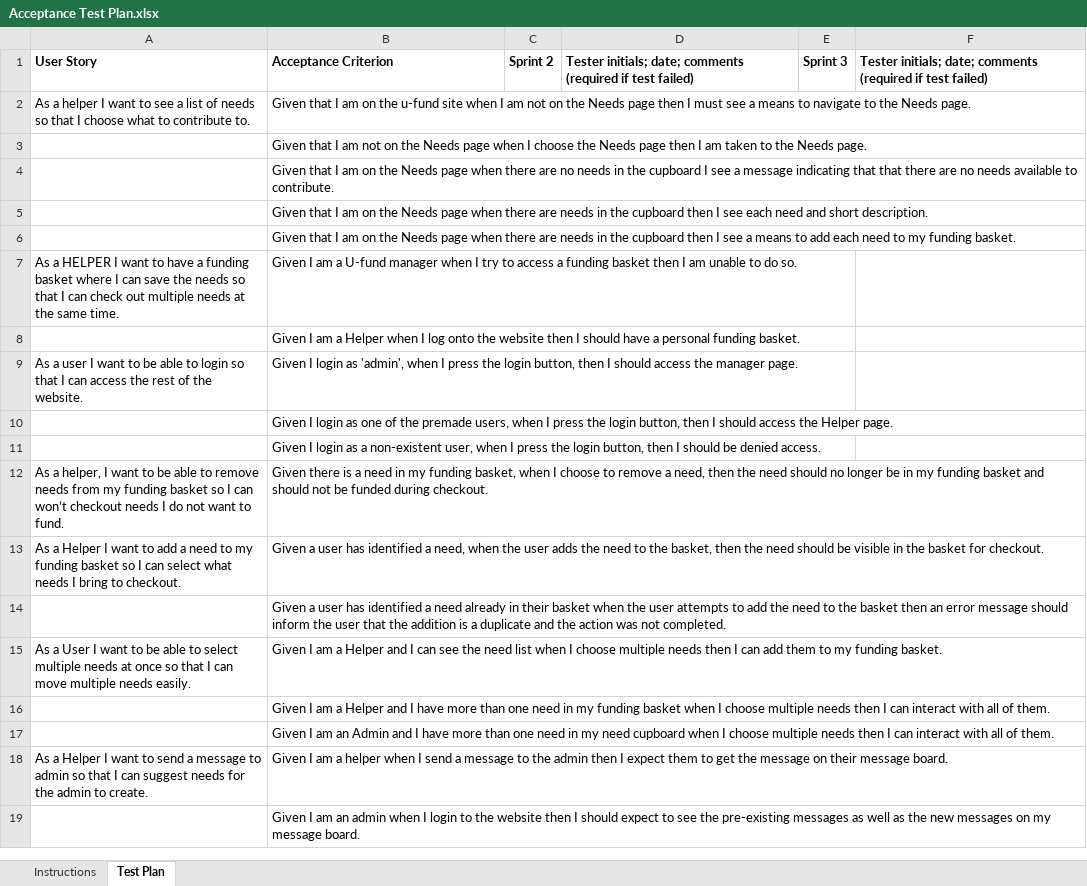
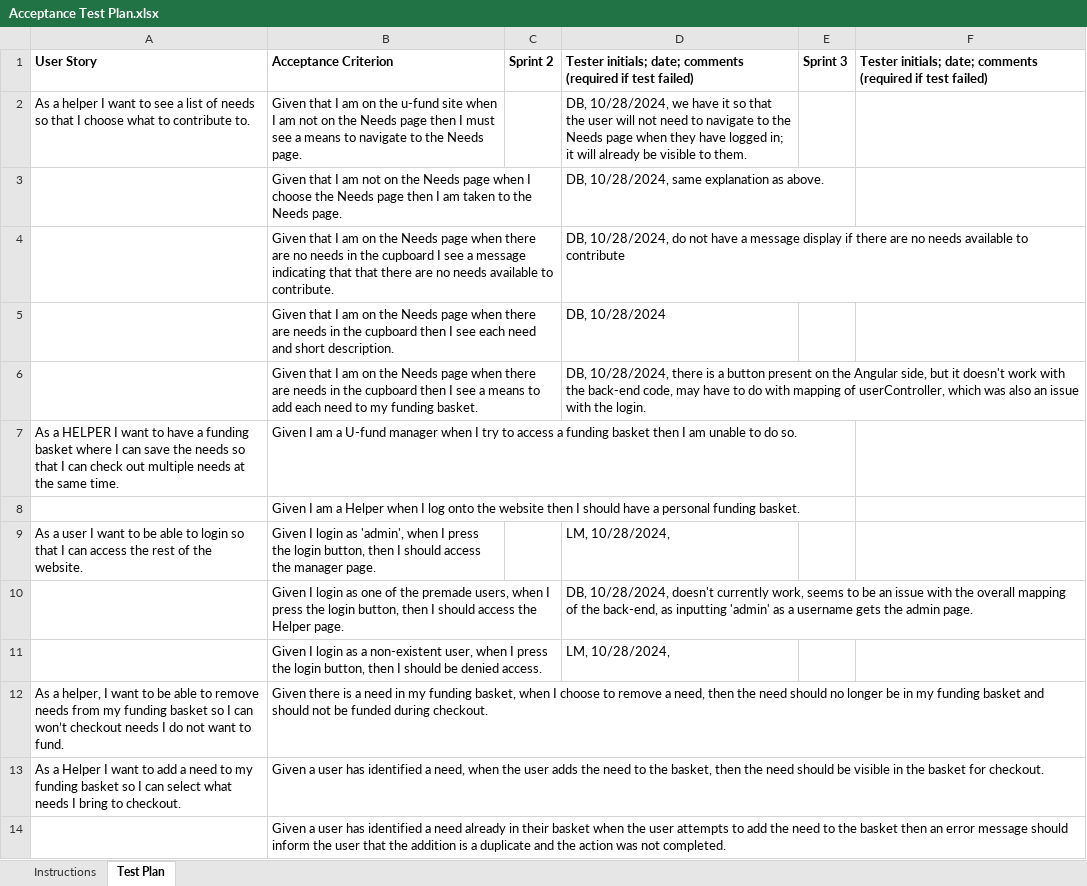
Before and after one commit to danielbaek2/Platy-Possibilities, an Excel workbook: etc/Acceptance Test Plan.xlsx, sheet Test Plan, drawn as a sheet; only a part is shown; the shorter side is filled out with more unchanged rows; values as stored, in another font and other column widths than the file's, no borders; conditional formats not drawn; the diff names each change by its address in the sheet, - before the commit and + after, or states it on an @@ line.

Commit message:
added comments for sprint 2 acceptance critieria

```diff
--- a/etc/Acceptance Test Plan.xlsx (sheet Test Plan)
+++ b/etc/Acceptance Test Plan.xlsx (sheet Test Plan)
-D2: (empty)
+D2: DB, 10/28/2024, we have it so that the user will not need to navigate to the Needs page when they have logged in; it will already be visible to them.
-D3: (empty)
+D3: DB, 10/28/2024, same explanation as above.
-D4: (empty)
+D4: DB, 10/28/2024, do not have a message display if there are no needs available to contribute
-D5: (empty)
+D5: DB, 10/28/2024
-D6: (empty)
+D6: DB, 10/28/2024, there is a button present on the Angular side, but it doesn't work with the back-end code, may have to do with mapping of userController, which was also an issue with the login.
-D9: (empty)
+D9: LM, 10/28/2024,
-D10: (empty)
+D10: DB, 10/28/2024, doesn't currently work, seems to be an issue with the overall mapping of the back-end, as inputting 'admin' as a username gets the admin page.
-D11: (empty)
+D11: LM, 10/28/2024,
```
